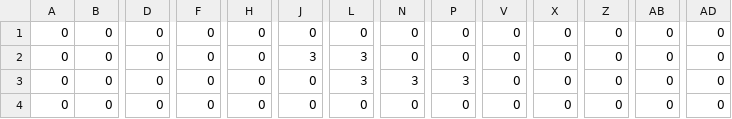
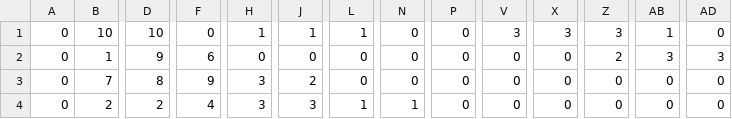
Before and after one commit to nattoSG09/schoolTasks, a CSV file: Assets/blockData.csv, drawn as a sheet; only a part is shown, gaps mark what is left out; the diff covers the shown part only; the diff names each change by its address in the sheet, - before the commit and + after, or states it on an @@ line.

```diff
--- a/Assets/blockData.csv
+++ b/Assets/blockData.csv
-B1: 0
+B1: 10
-D1: 0
+D1: 10
-H1: 0
+H1: 1
-J1: 0
+J1: 1
-L1: 0
+L1: 1
-V1: 0
+V1: 3
-X1: 0
+X1: 3
-Z1: 0
+Z1: 3
-AB1: 0
+AB1: 1
-B2: 0
+B2: 1
-D2: 0
+D2: 9
-F2: 0
+F2: 6
-J2: 3
+J2: 0
-L2:L3: 3
+L2:L3: 0
-Z2: 0
+Z2: 2
-AB2: 0
+AB2: 3
-AD2: 0
+AD2: 3
-B3: 0
+B3: 7
-D3: 0
+D3: 8
-F3: 0
+F3: 9
-H3:H4: 0
+H3:H4: 3
-J3: 0
+J3: 2
-N3: 3
+N3: 0
-P3: 3
+P3: 0
-B4: 0
+B4: 2
-D4: 0
+D4: 2
-F4: 0
+F4: 4
-J4: 0
+J4: 3
-L4: 0
+L4: 1
-N4: 0
+N4: 1
```
Also changed, not shown: 30 edited cells elsewhere in this file, 5 other files.
